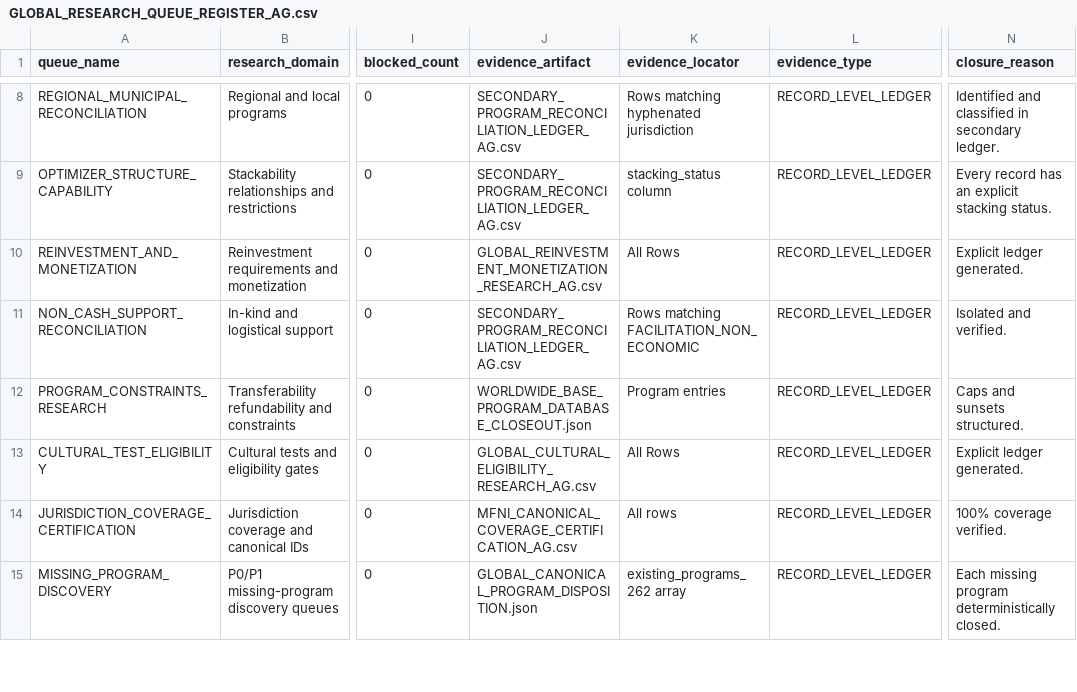
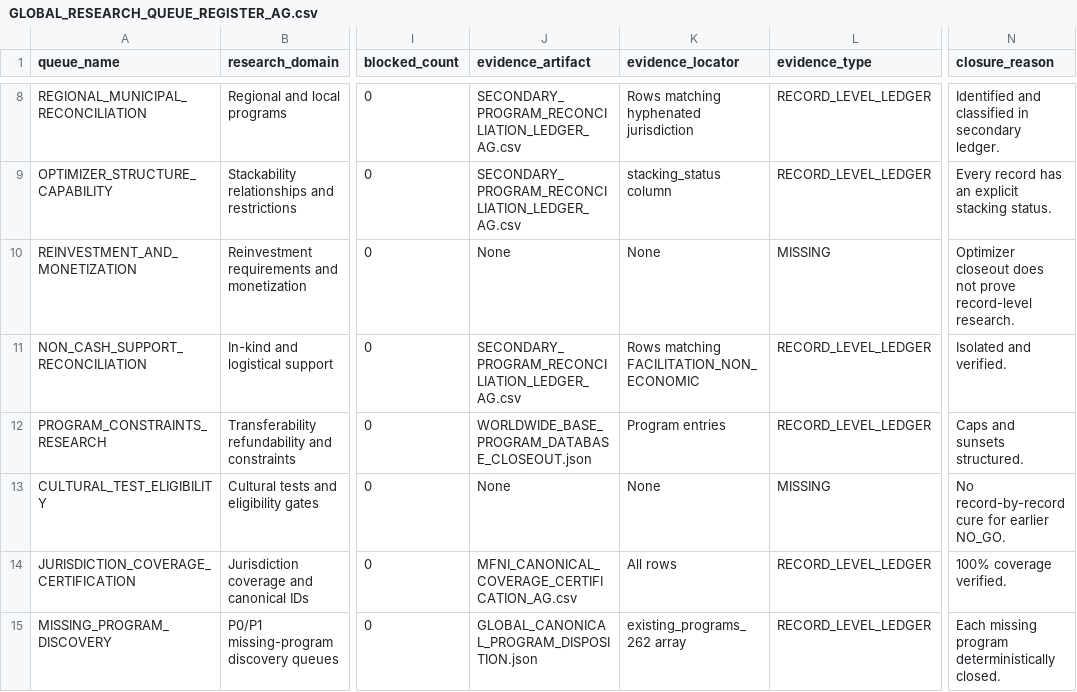
Before and after one commit to surajgohill-oss/Frametax, a CSV file: docs/validation/GLOBAL_RESEARCH_QUEUE_REGISTER_AG.csv, drawn as a sheet; only a part is shown, gaps mark what is left out; the diff names each change by its address in the sheet, - before the commit and + after, or states it on an @@ line.

```diff
--- a/docs/validation/GLOBAL_RESEARCH_QUEUE_REGISTER_AG.csv
+++ b/docs/validation/GLOBAL_RESEARCH_QUEUE_REGISTER_AG.csv
-J10 (evidence_artifact): GLOBAL_REINVESTMENT_MONETIZATION_RESEARCH_AG.csv
+J10 (evidence_artifact): None
-K10 (evidence_locator): All Rows
+K10 (evidence_locator): None
-L10 (evidence_type): RECORD_LEVEL_LEDGER
+L10 (evidence_type): MISSING
-N10 (closure_reason): Explicit ledger generated.
+N10 (closure_reason): Optimizer closeout does not prove record-level research.
-J13 (evidence_artifact): GLOBAL_CULTURAL_ELIGIBILITY_RESEARCH_AG.csv
+J13 (evidence_artifact): None
-K13 (evidence_locator): All Rows
+K13 (evidence_locator): None
-L13 (evidence_type): RECORD_LEVEL_LEDGER
+L13 (evidence_type): MISSING
-N13 (closure_reason): Explicit ledger generated.
+N13 (closure_reason): No record-by-record cure for earlier NO_GO.
```
Also changed, not shown: 8 other files.
